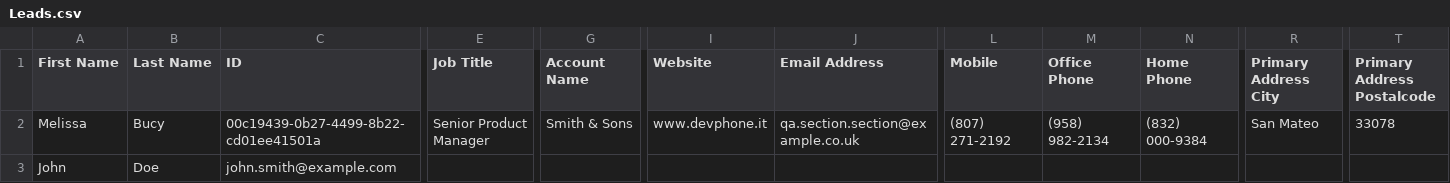
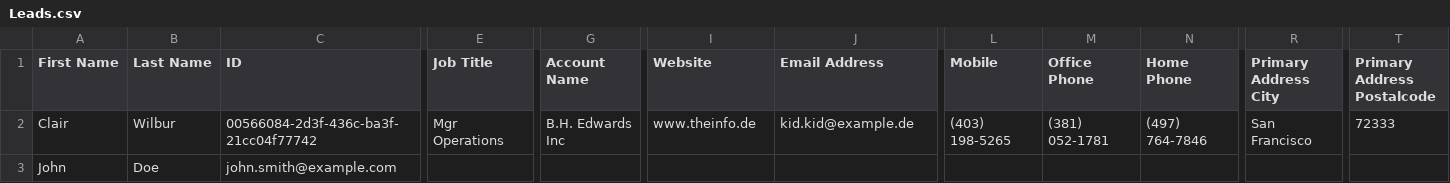
Before and after one commit to ninjasdet/Suite8demo_Playwright, a CSV file: Leads.csv, drawn as a sheet; only a part is shown, gaps mark what is left out; the diff covers the shown part only; the diff names each change by its address in the sheet, - before the commit and + after, or states it on an @@ line.

```diff
--- a/Leads.csv
+++ b/Leads.csv
-A2 (First Name): Melissa
+A2 (First Name): Clair
-B2 (Last Name): Bucy
+B2 (Last Name): Wilbur
-C2 (ID): 00c19439-0b27-4499-8b22-cd01ee41501a
+C2 (ID): 00566084-2d3f-436c-ba3f-21cc04f77742
-E2 (Job Title): Senior Product Manager
+E2 (Job Title): Mgr Operations
-G2 (Account Name): Smith & Sons
+G2 (Account Name): B.H. Edwards Inc
-I2 (Website): www.devphone.it
+I2 (Website): www.theinfo.de
-J2 (Email Address): qa.section.section@example.co.uk
+J2 (Email Address): kid.kid@example.de
-L2 (Mobile): (807) 271-2192
+L2 (Mobile): (403) 198-5265
-M2 (Office Phone): (958) 982-2134
+M2 (Office Phone): (381) 052-1781
-N2 (Home Phone): (832) 000-9384
+N2 (Home Phone): (497) 764-7846
-R2 (Primary Address City): San Mateo
+R2 (Primary Address City): San Francisco
-T2 (Primary Address Postalcode): 33078
+T2 (Primary Address Postalcode): 72333
```
Also changed, not shown: 5 edited cells elsewhere in this file, utils/downloads/Accounts.csv, utils/downloads/LineItems.csv, 6 other files.
